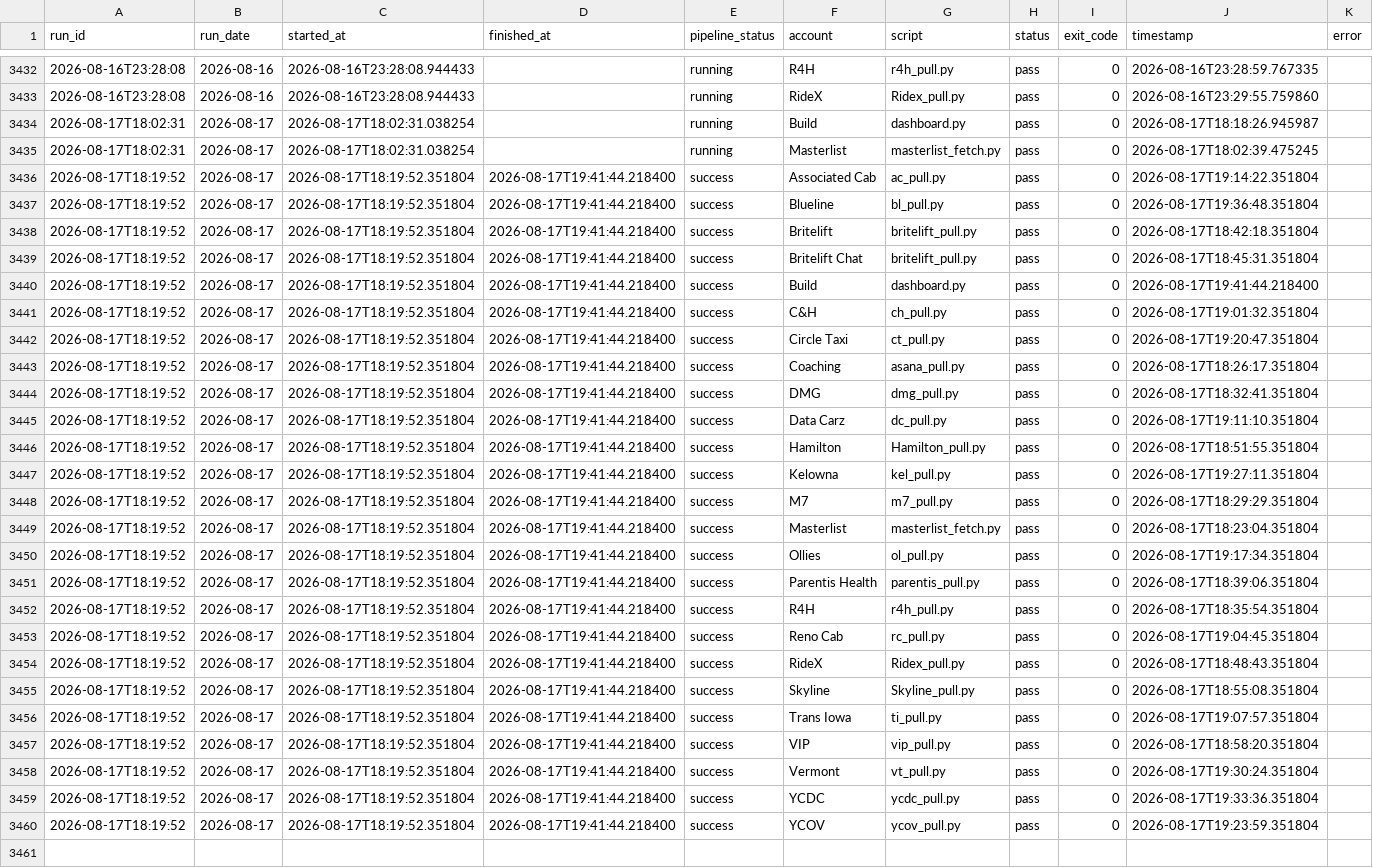
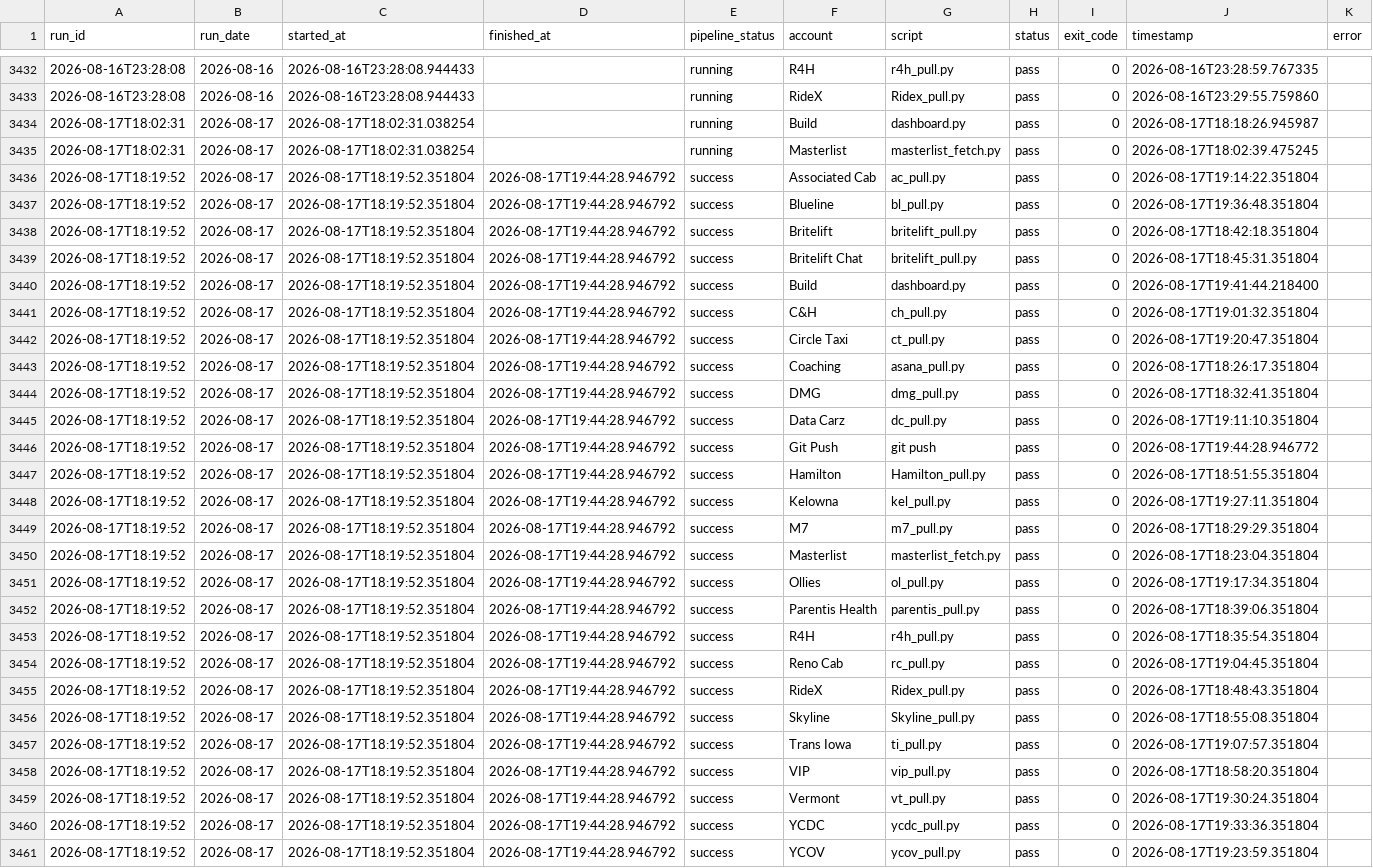
Before and after one commit to MikeWooCerna/Pac-Biz, a CSV file: pipeline_step_history.csv, drawn as a sheet; only a part is shown, gaps mark what is left out; addresses are those after the commit; the diff names each change by its address in the sheet, - before the commit and + after, or states it on an @@ line.

Commit message:
Finalize pipeline monitor status

```diff
--- a/pipeline_step_history.csv
+++ b/pipeline_step_history.csv
-D3436:D3445 (finished_at): 2026-08-17T19:41:44.218400
+D3436:D3445 (finished_at): 2026-08-17T19:44:28.946792
+row 3446: 2026-08-17T18:19:52 | 2026-08-17 | 2026-08-17T18:19:52.351804 | 2026-08-17T19:44:28.946792 | success | Git Push | git push | pass | 0 | 2026-08-17T19:44:28.946772
-D3447:D3461 (finished_at): 2026-08-17T19:41:44.218400
+D3447:D3461 (finished_at): 2026-08-17T19:44:28.946792
```
Also changed, not shown: pipeline_daily_uptime.csv, 4 other files.
